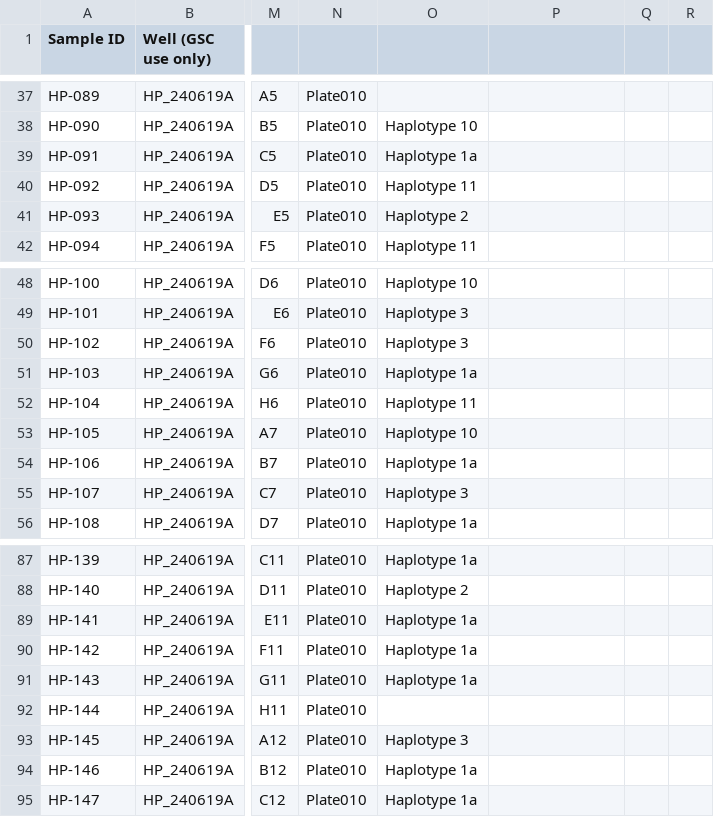
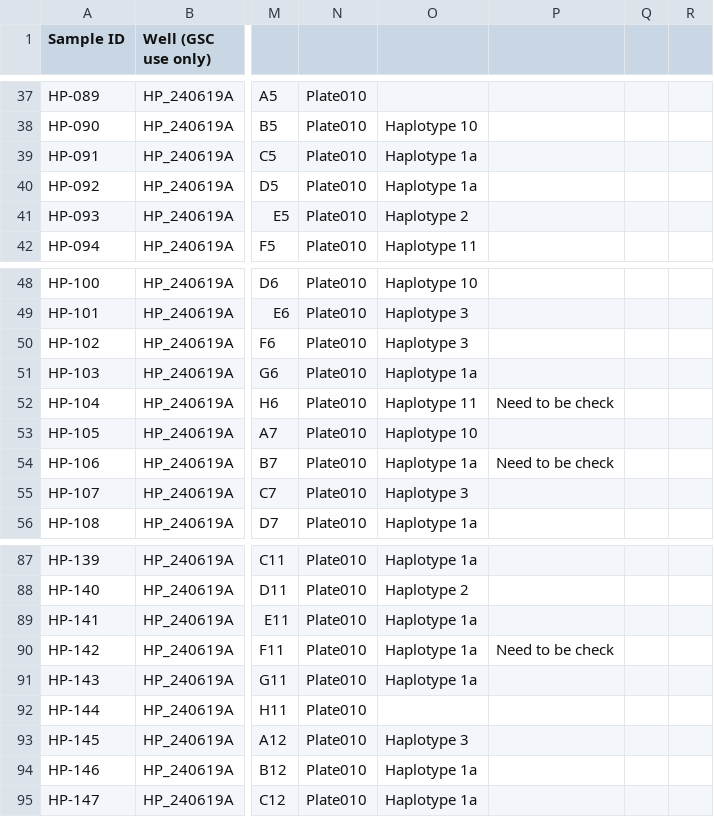
Before and after one commit to PierrickHarnay/Pocillopora-Lagoon-Abundance, a CSV file: Data/20240619_Putnam_GSC_mtORF_Sanger_plate010.csv, drawn as a sheet; only a part is shown, gaps mark what is left out; the diff names each change by its address in the sheet, - before the commit and + after, or states it on an @@ line.

```diff
--- a/Data/20240619_Putnam_GSC_mtORF_Sanger_plate010.csv
+++ b/Data/20240619_Putnam_GSC_mtORF_Sanger_plate010.csv
-O40: Haplotype 11
+O40: Haplotype 1a
-P52: (empty)
+P52: Need to be check
-P54: (empty)
+P54: Need to be check
-P90: (empty)
+P90: Need to be check
```
Also changed, not shown: Data/20240619_Putnam_GSC_mtORF_Sanger_plate011.csv, Data/POC_ID_RA_list.csv.
